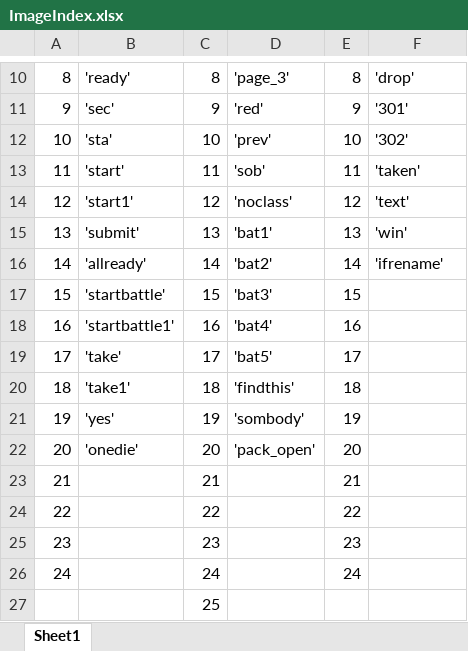
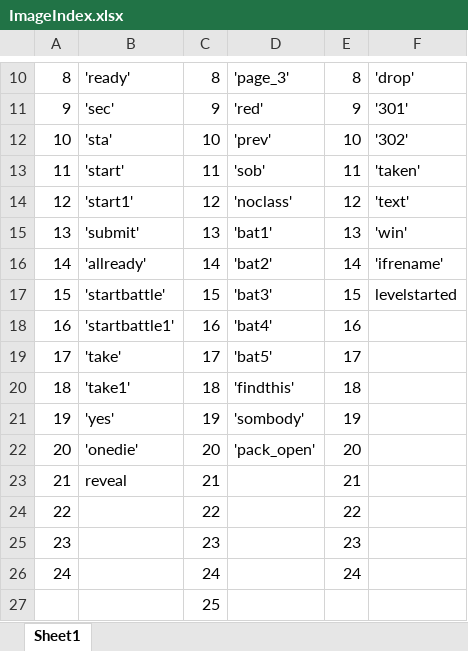
Before and after one commit to Deopster/Mercenaries-Hearthstone-game-bot, an Excel workbook: ImageIndex.xlsx, sheet Sheet1, drawn as a sheet; only a part is shown, gaps mark what is left out; values as stored, in another font and other column widths than the file's, no borders; the diff names each change by its address in the sheet, - before the commit and + after, or states it on an @@ line.

```diff
--- a/ImageIndex.xlsx (sheet Sheet1)
+++ b/ImageIndex.xlsx (sheet Sheet1)
-F17: (empty)
+F17: levelstarted
-B23: (empty)
+B23: reveal
```
Also changed, not shown: 14 other files.
